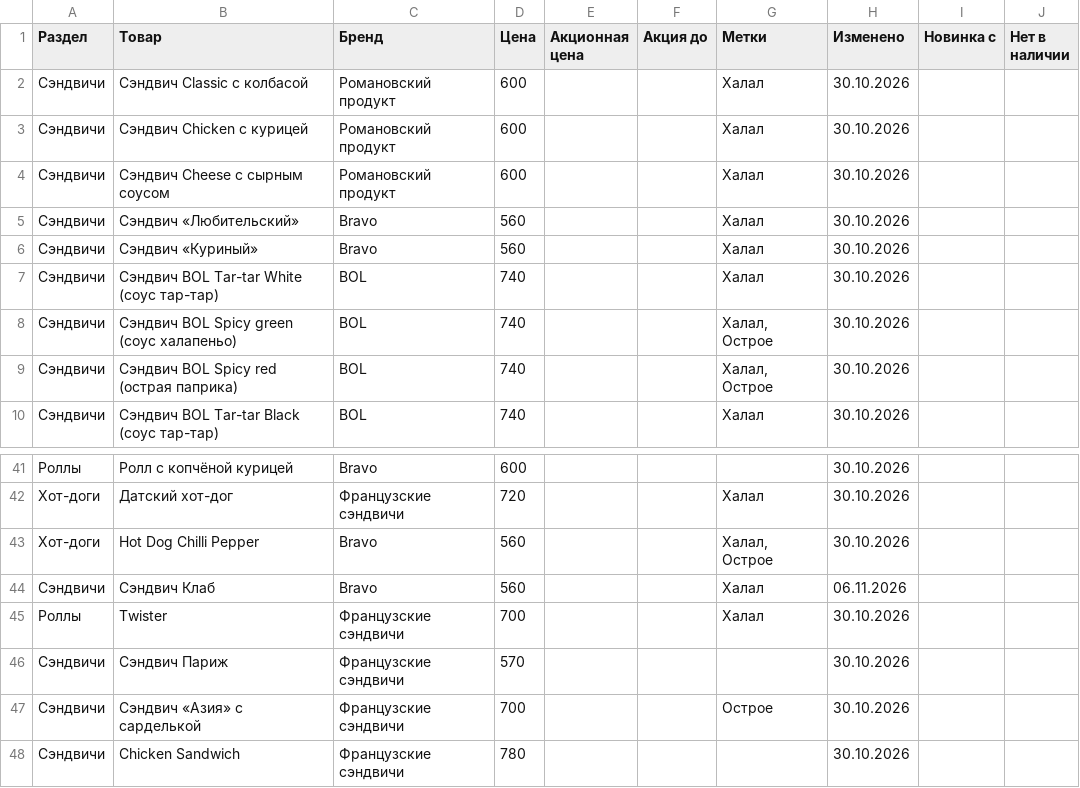
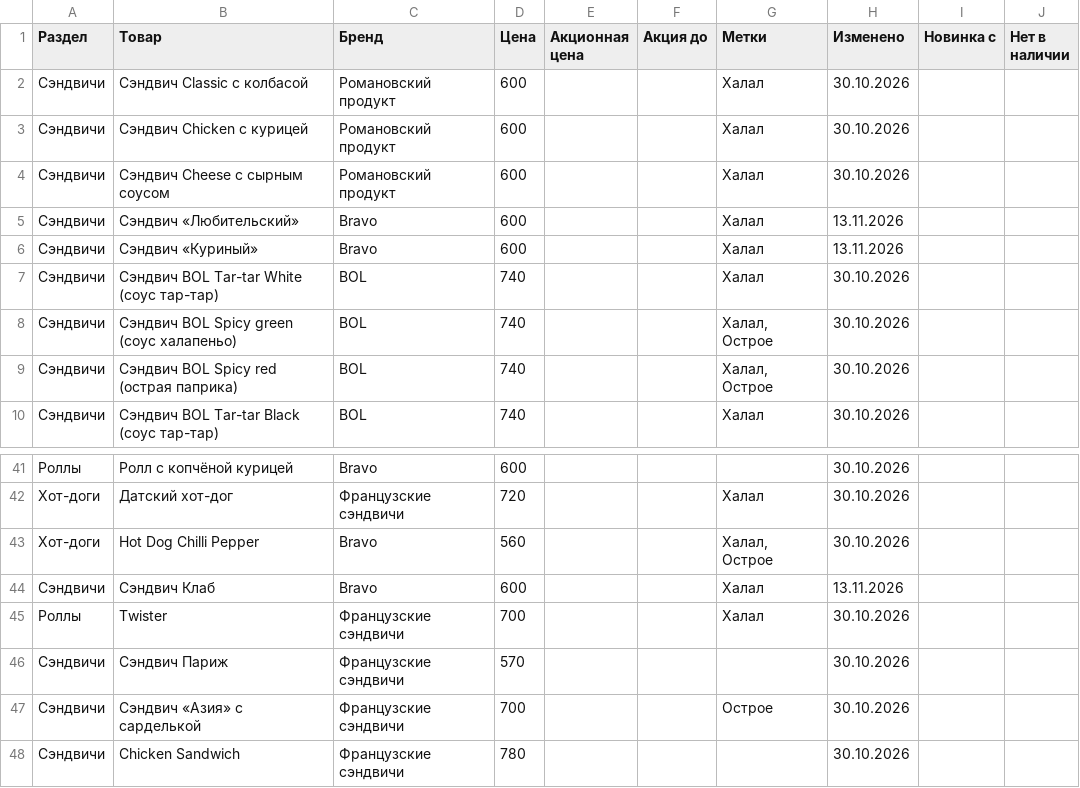
Before and after one commit to David0011115/MolMart, a CSV file: prices.csv, drawn as a sheet; only a part is shown, gaps mark what is left out.

```diff
--- a/prices.csv
+++ b/prices.csv
@@ -4,4 +4,4 @@
 Сэндвичи,Сэндвич Cheese с сырным соусом,Романовский продукт,600,,,Халал,30.10.2026,,
-Сэндвичи,Сэндвич «Любительский»,Bravo,560,,,Халал,30.10.2026,,
-Сэндвичи,Сэндвич «Куриный»,Bravo,560,,,Халал,30.10.2026,,
+Сэндвичи,Сэндвич «Любительский»,Bravo,600,,,Халал,13.11.2026,,
+Сэндвичи,Сэндвич «Куриный»,Bravo,600,,,Халал,13.11.2026,,
 Сэндвичи,Сэндвич BOL Tar-tar White (соус тар-тар),BOL,740,,,Халал,30.10.2026,,
@@ -43,3 +43,3 @@
 Хот-доги,Hot Dog Chilli Pepper,Bravo,560,,,"Халал, Острое",30.10.2026,,
-Сэндвичи,Сэндвич Клаб,Bravo,560,,,Халал,06.11.2026,,
+Сэндвичи,Сэндвич Клаб,Bravo,600,,,Халал,13.11.2026,,
 Роллы,Twister,Французские сэндвичи,700,,,Халал,30.10.2026,,
```
